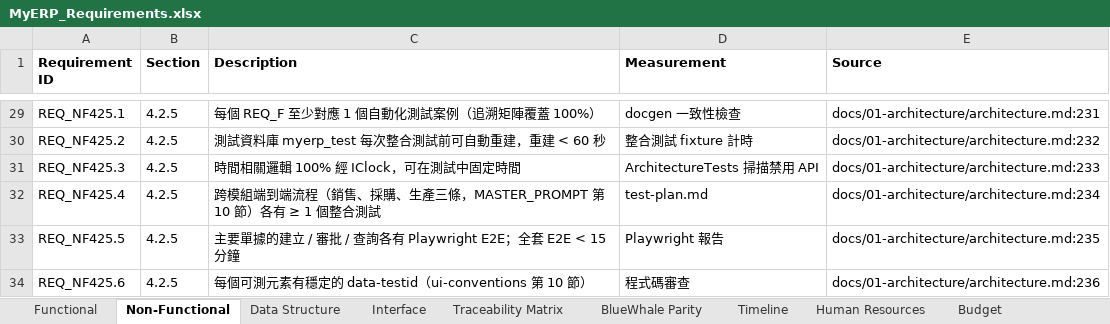
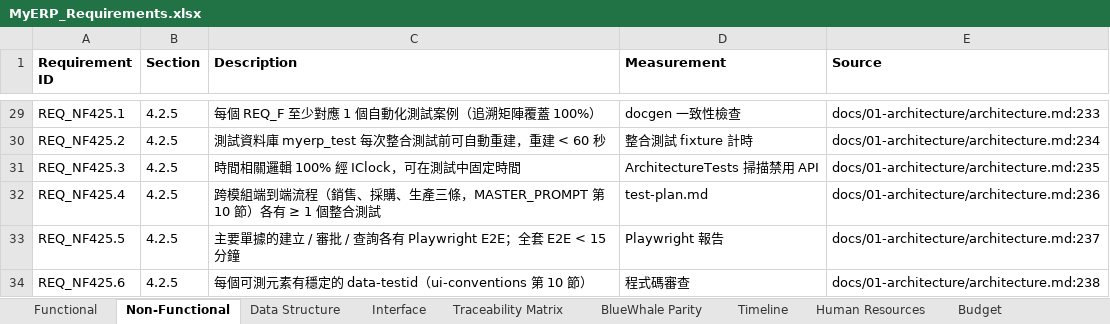
Before and after one commit to snowwhite10/MyERP, an Excel workbook: docs/99-output/MyERP_Requirements.xlsx, sheet Non-Functional, drawn as a sheet; only a part is shown, gaps mark what is left out; values as stored, in another font and other column widths than the file's, no borders; the diff covers the shown part only; the diff names each change by its address in the sheet, - before the commit and + after, or states it on an @@ line.

```diff
--- a/docs/99-output/MyERP_Requirements.xlsx (sheet Non-Functional)
+++ b/docs/99-output/MyERP_Requirements.xlsx (sheet Non-Functional)
-E29 (Source): docs/01-architecture/architecture.md:231
+E29 (Source): docs/01-architecture/architecture.md:233
-E30 (Source): docs/01-architecture/architecture.md:232
+E30 (Source): docs/01-architecture/architecture.md:234
-E31 (Source): docs/01-architecture/architecture.md:233
+E31 (Source): docs/01-architecture/architecture.md:235
-E32 (Source): docs/01-architecture/architecture.md:234
+E32 (Source): docs/01-architecture/architecture.md:236
-E33 (Source): docs/01-architecture/architecture.md:235
+E33 (Source): docs/01-architecture/architecture.md:237
-E34 (Source): docs/01-architecture/architecture.md:236
+E34 (Source): docs/01-architecture/architecture.md:238
```
Also changed, not shown: 27 edited cells elsewhere in this sheet, sheet Interface, sheet Functional, sheet Traceability Matrix, sheet Data Structure, 16 other files.
